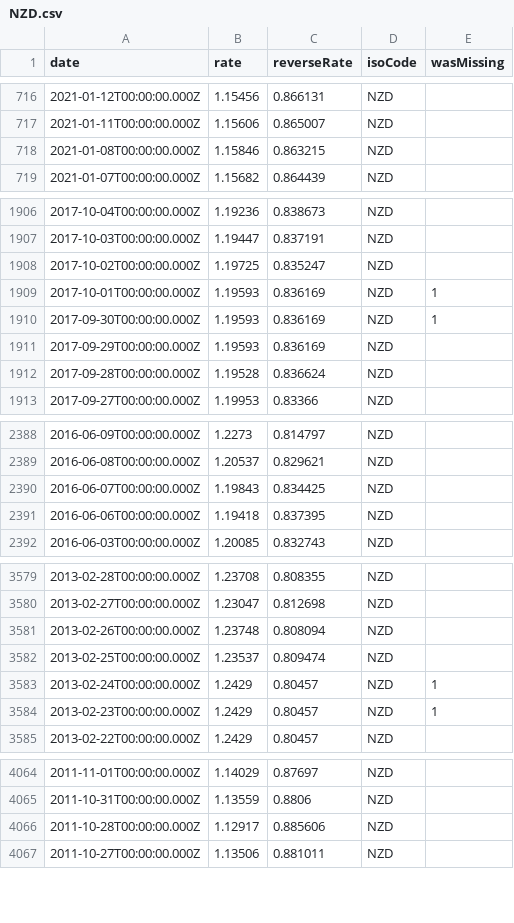
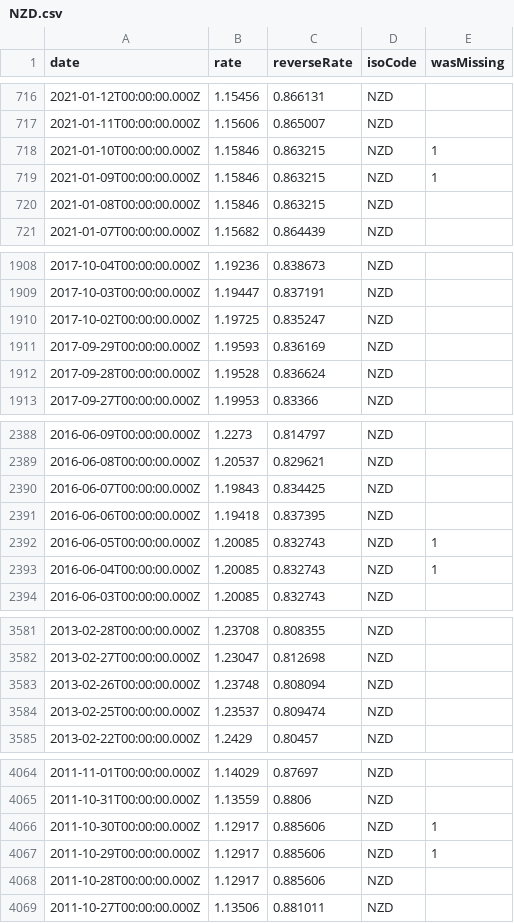
Before and after one commit to GeorgeSG/bnb-currency-exchange-rates, a CSV file: data/NZD.csv, drawn as a sheet; only a part is shown, gaps mark what is left out; the diff covers the shown part only.

```diff
--- a/data/NZD.csv
+++ b/data/NZD.csv
@@ -717,2 +717,4 @@
 "2021-01-11T00:00:00.000Z","1.15606","0.865007","NZD",
+"2021-01-10T00:00:00.000Z","1.15846","0.863215","NZD",1
+"2021-01-09T00:00:00.000Z","1.15846","0.863215","NZD",1
 "2021-01-08T00:00:00.000Z","1.15846","0.863215","NZD",
@@ -1908,4 +1910,2 @@
 "2017-10-02T00:00:00.000Z","1.19725","0.835247","NZD",
-"2017-10-01T00:00:00.000Z","1.19593","0.836169","NZD",1
-"2017-09-30T00:00:00.000Z","1.19593","0.836169","NZD",1
 "2017-09-29T00:00:00.000Z","1.19593","0.836169","NZD",
@@ -2391,2 +2391,4 @@
 "2016-06-06T00:00:00.000Z","1.19418","0.837395","NZD",
+"2016-06-05T00:00:00.000Z","1.20085","0.832743","NZD",1
+"2016-06-04T00:00:00.000Z","1.20085","0.832743","NZD",1
 "2016-06-03T00:00:00.000Z","1.20085","0.832743","NZD",
@@ -3582,4 +3584,2 @@
 "2013-02-25T00:00:00.000Z","1.23537","0.809474","NZD",
-"2013-02-24T00:00:00.000Z","1.2429","0.80457","NZD",1
-"2013-02-23T00:00:00.000Z","1.2429","0.80457","NZD",1
 "2013-02-22T00:00:00.000Z","1.2429","0.80457","NZD",
@@ -4065,2 +4065,4 @@
 "2011-10-31T00:00:00.000Z","1.13559","0.8806","NZD",
+"2011-10-30T00:00:00.000Z","1.12917","0.885606","NZD",1
+"2011-10-29T00:00:00.000Z","1.12917","0.885606","NZD",1
 "2011-10-28T00:00:00.000Z","1.12917","0.885606","NZD",
```
Also changed, not shown: 4 added rows and 4 removed rows elsewhere in this file, data/AUD.csv, data/CAD.csv, 39 other files.
